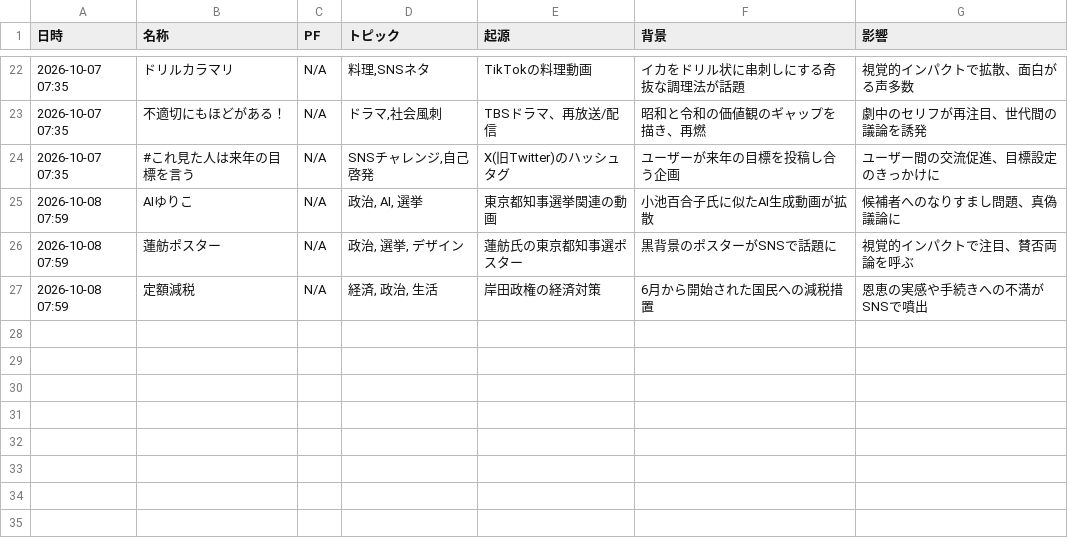
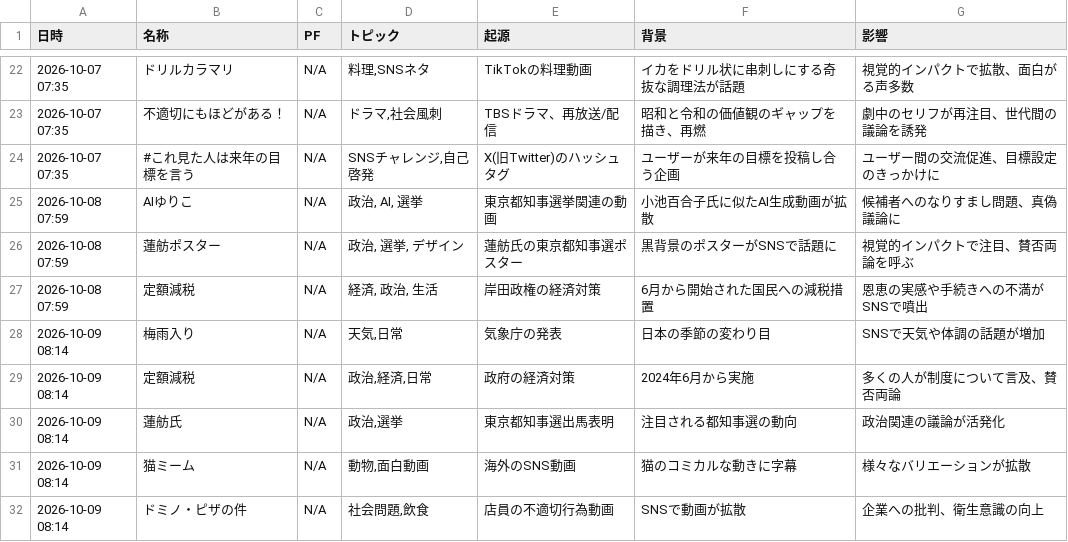
Before and after one commit to Hamaaan/sns-meme-reporting-jp, a CSV file: data/2026/2026-10_meme_trends.csv, drawn as a sheet; only a part is shown, gaps mark what is left out.

```diff
--- a/data/2026/2026-10_meme_trends.csv
+++ b/data/2026/2026-10_meme_trends.csv
@@ -27 +27,6 @@
 2026-10-08 07:59,定額減税,N/A,"経済, 政治, 生活",岸田政権の経済対策,6月から開始された国民への減税措置,恩恵の実感や手続きへの不満がSNSで噴出
+2026-10-09 08:14,梅雨入り,N/A,"天気,日常",気象庁の発表,日本の季節の変わり目,SNSで天気や体調の話題が増加
+2026-10-09 08:14,定額減税,N/A,"政治,経済,日常",政府の経済対策,2024年6月から実施,多くの人が制度について言及、賛否両論
+2026-10-09 08:14,蓮舫氏,N/A,"政治,選挙",東京都知事選出馬表明,注目される都知事選の動向,政治関連の議論が活発化
+2026-10-09 08:14,猫ミーム,N/A,"動物,面白動画",海外のSNS動画,猫のコミカルな動きに字幕,様々なバリエーションが拡散
+2026-10-09 08:14,ドミノ・ピザの件,N/A,"社会問題,飲食",店員の不適切行為動画,SNSで動画が拡散,企業への批判、衛生意識の向上
```
Also changed, not shown: 1 other file.
